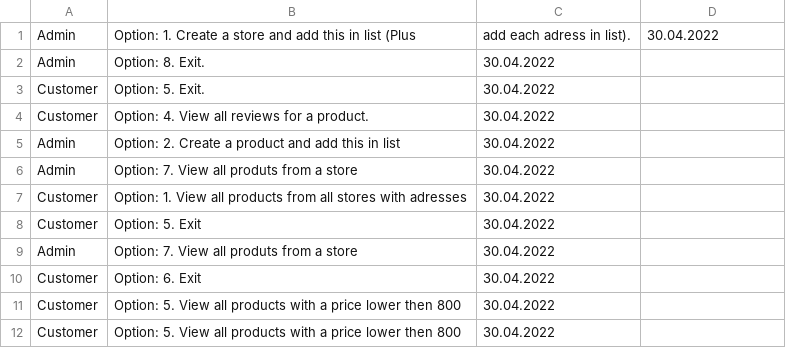
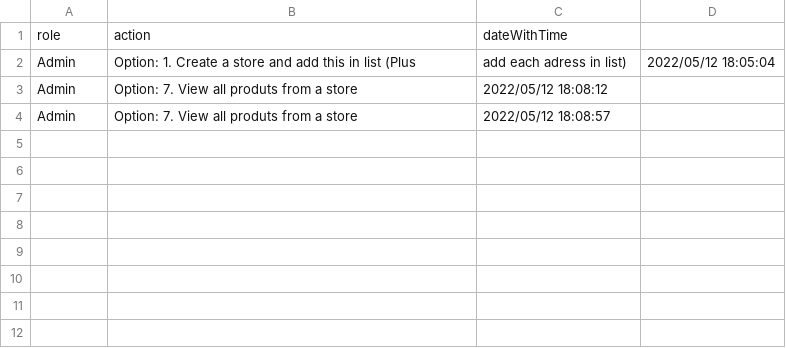
Before and after one commit to Catalin667/pao_labs, a CSV file: src/com.company/resorces/AuditFile.csv, drawn as a sheet.

Commit message:
Etapa2_UpdateAfterCodeReview

```diff
--- a/src/com.company/resorces/AuditFile.csv
+++ b/src/com.company/resorces/AuditFile.csv
@@ -1,12 +1,4 @@
-Admin,Option: 1. Create a store and add this in list (Plus, add each adress in list).,30.04.2022
-Admin,Option: 8. Exit.,30.04.2022
-Customer,Option: 5. Exit.,30.04.2022
-Customer,Option: 4. View all reviews for a product.,30.04.2022
-Admin,Option: 2. Create a product and add this in list,30.04.2022
-Admin,Option: 7. View all produts from a store,30.04.2022
-Customer,Option: 1. View all products from all stores with adresses,30.04.2022
-Customer,Option: 5. Exit,30.04.2022
-Admin,Option: 7. View all produts from a store,30.04.2022
-Customer,Option: 6. Exit,30.04.2022
-Customer,Option: 5. View all products with a price lower then 800,30.04.2022
-Customer,Option: 5. View all products with a price lower then 800,30.04.2022
+role,action,dateWithTime
+Admin,Option: 1. Create a store and add this in list (Plus, add each adress in list),2022/05/12 18:05:04
+Admin,Option: 7. View all produts from a store,2022/05/12 18:08:12
+Admin,Option: 7. View all produts from a store,2022/05/12 18:08:57
```
Also changed, not shown: src/com.company/resorces/AddressFile.csv, src/com.company/resorces/InstrumentsFile.csv, 5 other files.
